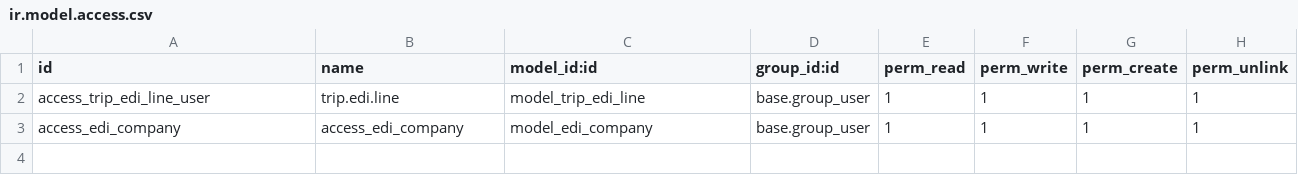
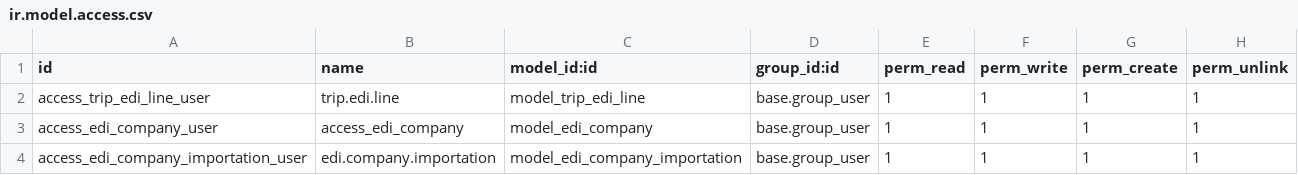
Before and after one commit to Micronaet/micronaet-trip, a CSV file: account_trip_edi/security/ir.model.access.csv, drawn as a sheet.

Commit message:
Add security

```diff
--- a/account_trip_edi/security/ir.model.access.csv
+++ b/account_trip_edi/security/ir.model.access.csv
@@ -2,2 +2,3 @@
 "access_trip_edi_line_user","trip.edi.line","model_trip_edi_line","base.group_user",1,1,1,1
-"access_edi_company","access_edi_company","model_edi_company","base.group_user",1,1,1,1
+"access_edi_company_user","access_edi_company","model_edi_company","base.group_user",1,1,1,1
+"access_edi_company_importation_user","edi.company.importation","model_edi_company_importation","base.group_user",1,1,1,1
```
